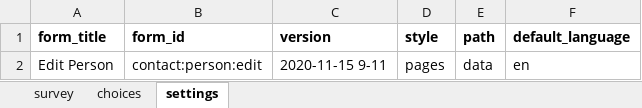
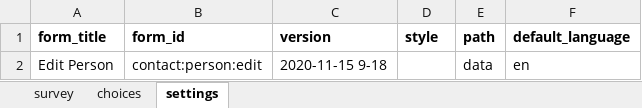
Before and after one commit to ronna/config-covid, an Excel workbook: ebs_with_tracing/forms/contact/person-edit.xlsx, sheet settings, drawn as a sheet; values as stored, in another font and other column widths than the file's, no borders; the diff names each change by its address in the sheet, - before the commit and + after, or states it on an @@ line.

Commit message:
Update person-edit.xlsx

```diff
--- a/ebs_with_tracing/forms/contact/person-edit.xlsx (sheet settings)
+++ b/ebs_with_tracing/forms/contact/person-edit.xlsx (sheet settings)
-C2 (version): 2020-11-15 9-11
+C2 (version): 2020-11-15 9-18
-D2 (style): pages
+D2 (style): (empty)
```
